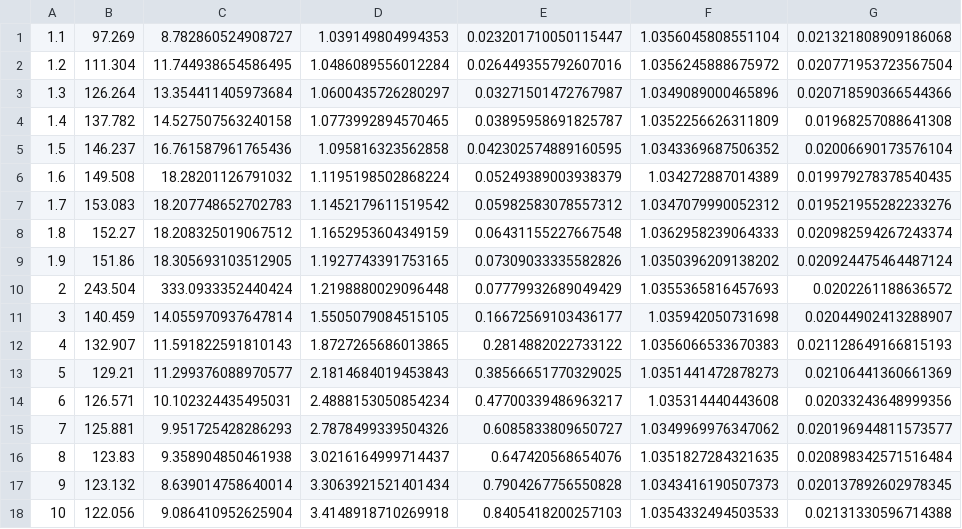
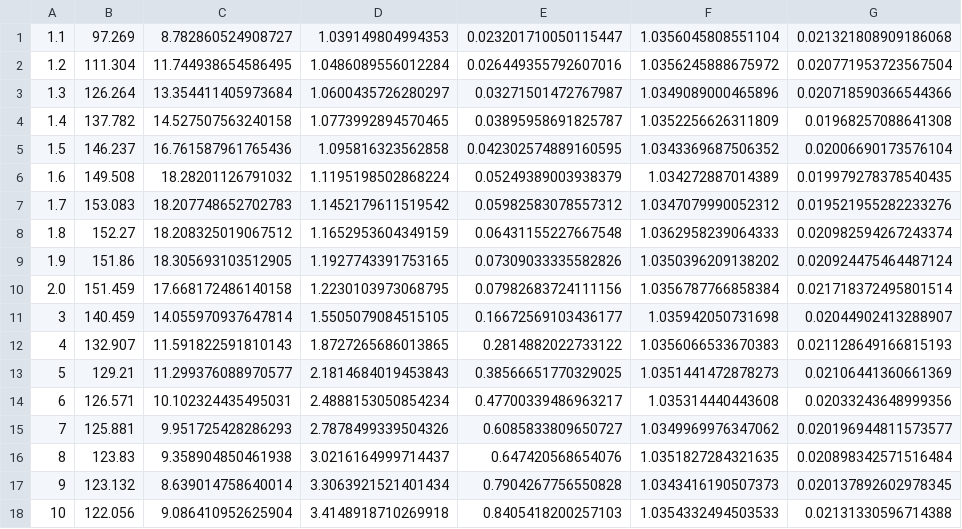
Before and after one commit to safwanhossain/regression_equilibrium, a CSV file: results_1000_d5/sweep_p.csv, drawn as a sheet; removed rows and columns are numbered as before the commit, all else as after; the diff names each change by its address in the sheet, - before the commit and + after, or states it on an @@ line.

```diff
--- a/results_1000_d5/sweep_p.csv
+++ b/results_1000_d5/sweep_p.csv
-row 10: 2 | 243.504 | 333.0933352440424 | 1.2198880029096448 | 0.07779932689049429 | 1.0355365816457693 | 0.0202261188636572
+row 10: 2.0 | 151.459 | 17.668172486140158 | 1.2230103973068795 | 0.07982683724111156 | 1.0356787766858384 | 0.021718372495801514
```
Also changed, not shown: results_1000_d5/sweep_alpha.csv, results_1000_d5/sweep_d.csv, 6 other files.
